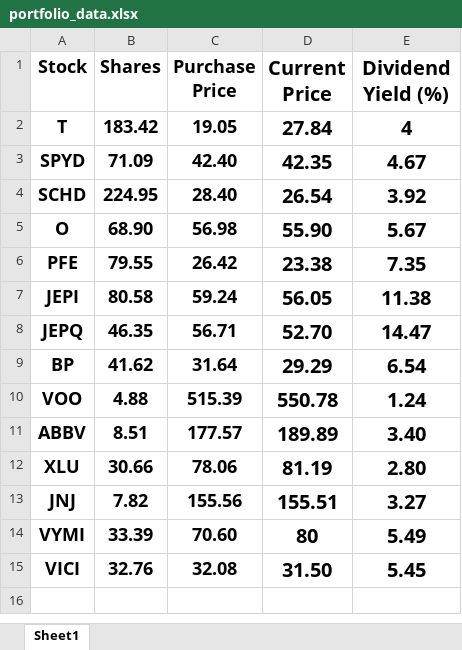
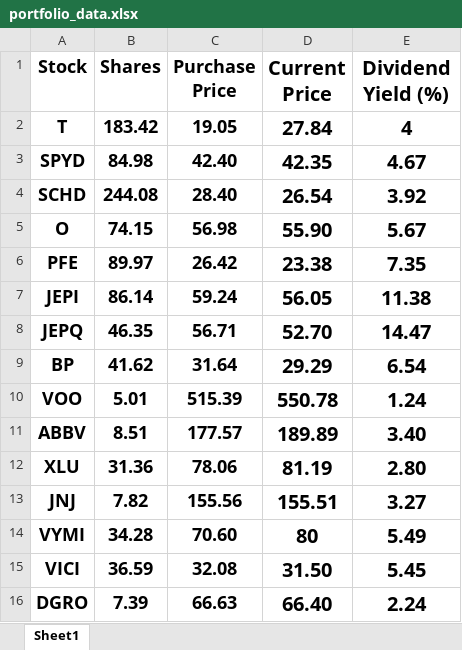
Before and after one commit to faruklmu17/my_webpage, an Excel workbook: portfolio_data.xlsx, sheet Sheet1, drawn as a sheet; values as stored, in another font and other column widths than the file's, no borders; the diff names each change by its address in the sheet, - before the commit and + after, or states it on an @@ line.

Commit message:
updated dividend

```diff
--- a/portfolio_data.xlsx (sheet Sheet1)
+++ b/portfolio_data.xlsx (sheet Sheet1)
-B3 (Shares): 71.09
+B3 (Shares): 84.98
-B4 (Shares): 224.95
+B4 (Shares): 244.08
-B5 (Shares): 68.90
+B5 (Shares): 74.15
-B6 (Shares): 79.55
+B6 (Shares): 89.97
-B7 (Shares): 80.58
+B7 (Shares): 86.14
-B10 (Shares): 4.88
+B10 (Shares): 5.01
-B12 (Shares): 30.66
+B12 (Shares): 31.36
-B14 (Shares): 33.39
+B14 (Shares): 34.28
-B15 (Shares): 32.76
+B15 (Shares): 36.59
+row 16: DGRO | 7.39 | 66.63 | 66.40 | 2.24
```
